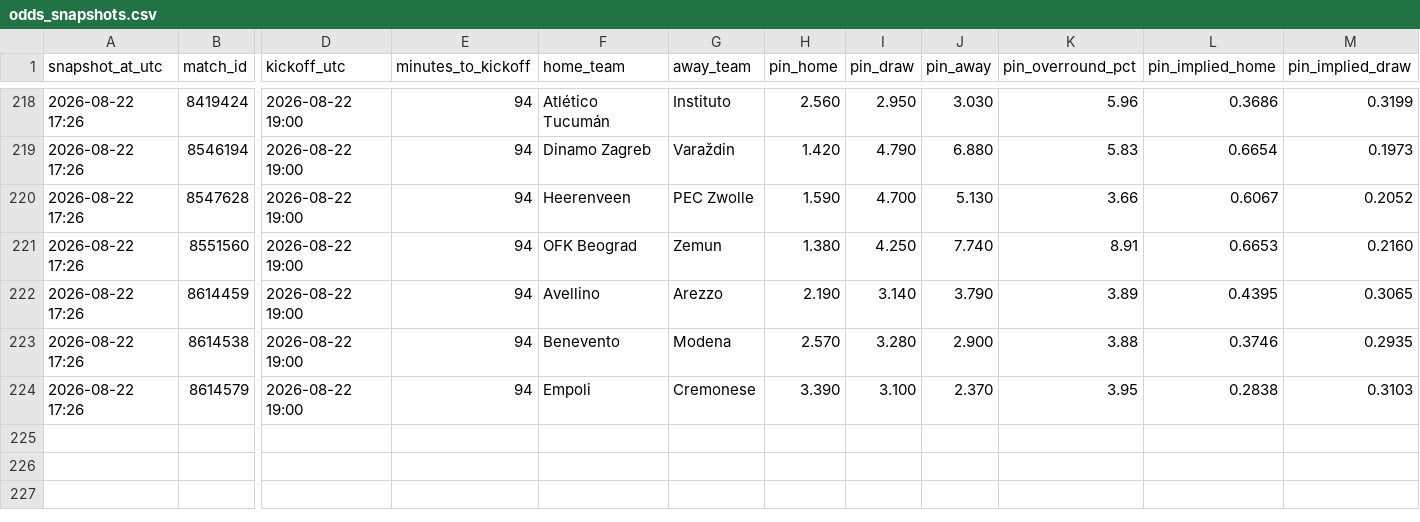
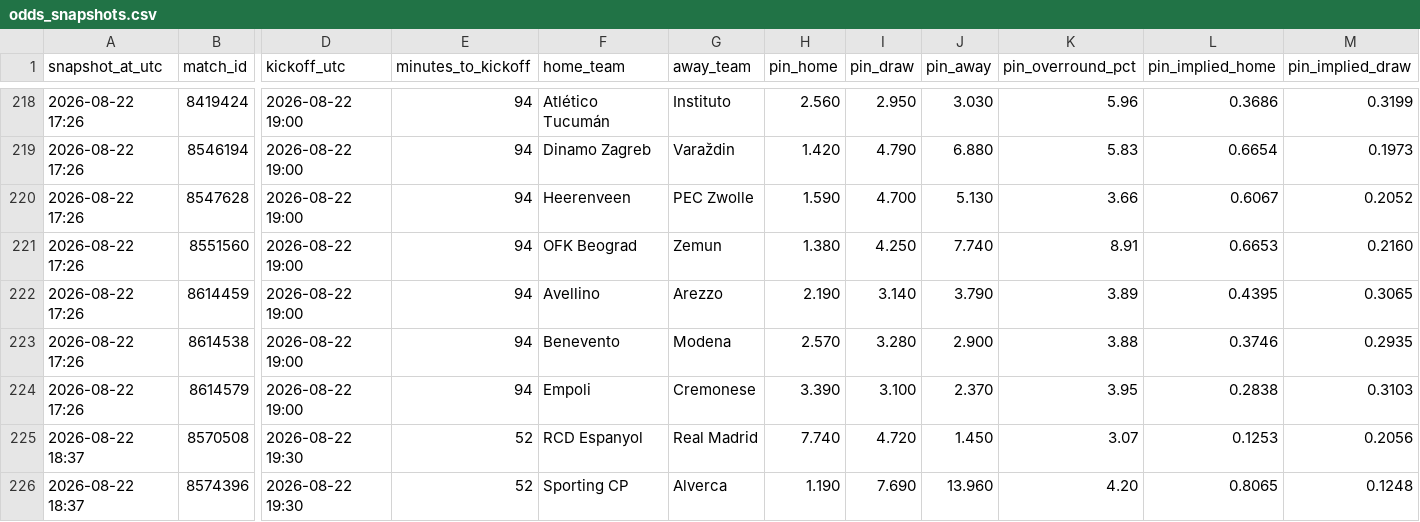
Before and after one commit to Bggantchev/betting-system, a CSV file: odds_snapshots.csv, drawn as a sheet; only a part is shown, gaps mark what is left out; rows hold the shown columns only; the diff names each change by its address in the sheet, - before the commit and + after, or states it on an @@ line.

```diff
--- a/odds_snapshots.csv
+++ b/odds_snapshots.csv
+row 225: 2026-08-22 18:37 | 8570508 | 2026-08-22 19:30 | 52 | RCD Espanyol | Real Madrid | 7.740 | 4.720 | 1.450 | 3.07 | 0.1253 | 0.2056
+row 226: 2026-08-22 18:37 | 8574396 | 2026-08-22 19:30 | 52 | Sporting CP | Alverca | 1.190 | 7.690 | 13.960 | 4.20 | 0.8065 | 0.1248
```
